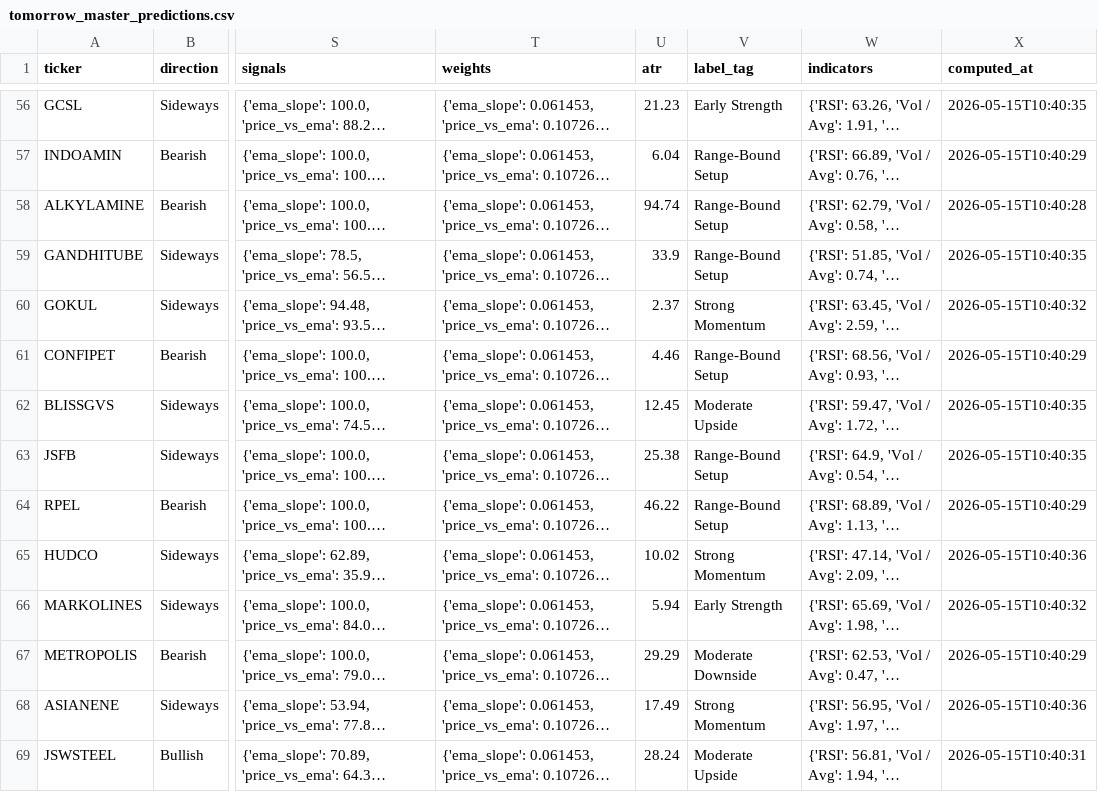
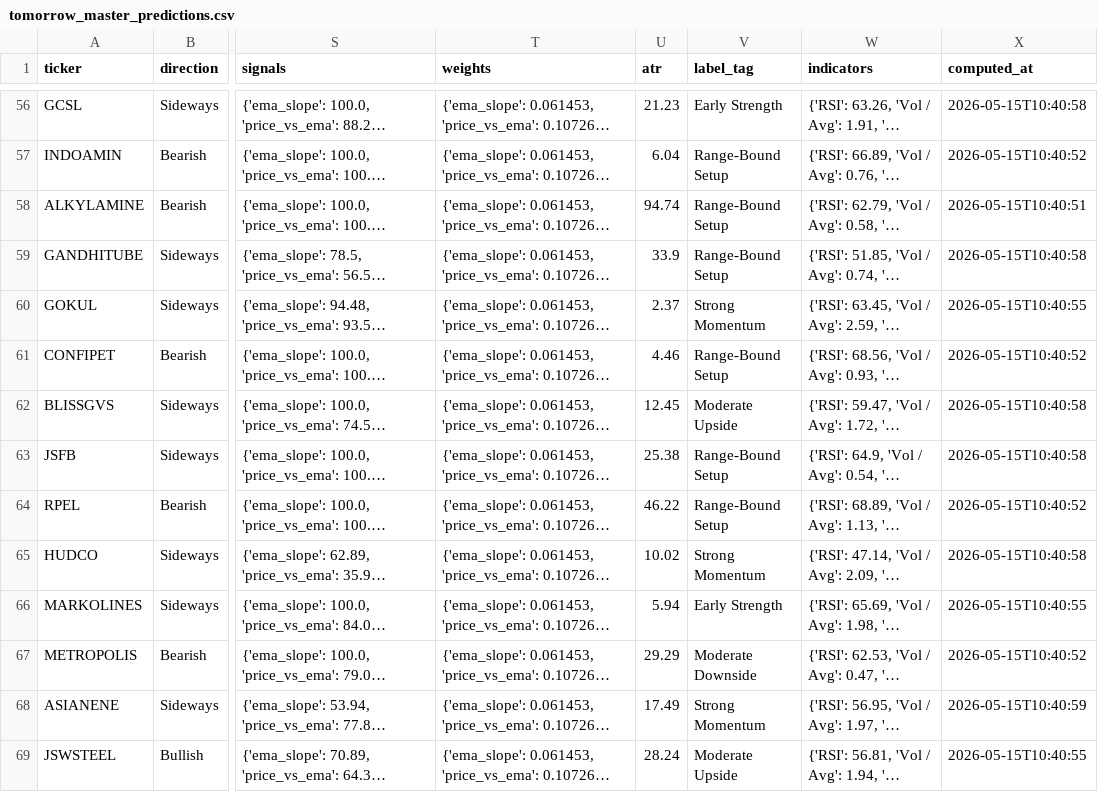
Before and after one commit to Hritvik69/nse-sentinel_MAX_, a CSV file: data/tomorrow_master_predictions.csv, drawn as a sheet; only a part is shown, gaps mark what is left out; long unchanged cells end in …; the diff covers the shown part only; the diff names each change by its address in the sheet, - before the commit and + after, or states it on an @@ line.

```diff
--- a/data/tomorrow_master_predictions.csv
+++ b/data/tomorrow_master_predictions.csv
-X56 (computed_at): 2026-05-15T10:40:35
+X56 (computed_at): 2026-05-15T10:40:58
-X57 (computed_at): 2026-05-15T10:40:29
+X57 (computed_at): 2026-05-15T10:40:52
-X58 (computed_at): 2026-05-15T10:40:28
+X58 (computed_at): 2026-05-15T10:40:51
-X59 (computed_at): 2026-05-15T10:40:35
+X59 (computed_at): 2026-05-15T10:40:58
-X60 (computed_at): 2026-05-15T10:40:32
+X60 (computed_at): 2026-05-15T10:40:55
-X61 (computed_at): 2026-05-15T10:40:29
+X61 (computed_at): 2026-05-15T10:40:52
-X62:X63 (computed_at): 2026-05-15T10:40:35
+X62:X63 (computed_at): 2026-05-15T10:40:58
-X64 (computed_at): 2026-05-15T10:40:29
+X64 (computed_at): 2026-05-15T10:40:52
-X65 (computed_at): 2026-05-15T10:40:36
+X65 (computed_at): 2026-05-15T10:40:58
-X66 (computed_at): 2026-05-15T10:40:32
+X66 (computed_at): 2026-05-15T10:40:55
-X67 (computed_at): 2026-05-15T10:40:29
+X67 (computed_at): 2026-05-15T10:40:52
-X68 (computed_at): 2026-05-15T10:40:36
+X68 (computed_at): 2026-05-15T10:40:59
-X69 (computed_at): 2026-05-15T10:40:31
+X69 (computed_at): 2026-05-15T10:40:55
```
Also changed, not shown: 145 edited cells elsewhere in this file.
